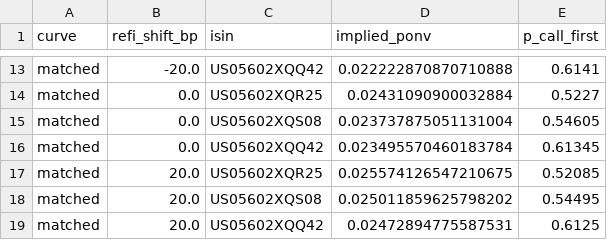
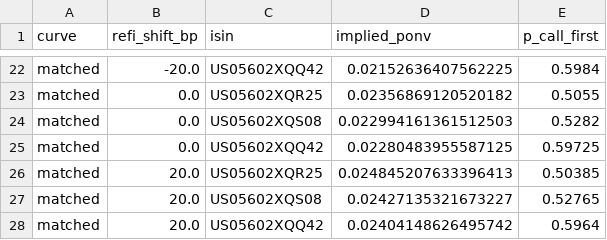
Before and after one commit to pyoolo/Credit-Quant-Research, a CSV file: at1-coco-pricer/results/calibration_sensitivity.csv, drawn as a sheet; only a part is shown, gaps mark what is left out; addresses are those after the commit; the diff covers the shown part only; the diff names each change by its address in the sheet, - before the commit and + after, or states it on an @@ line.

```diff
--- a/at1-coco-pricer/results/calibration_sensitivity.csv
+++ b/at1-coco-pricer/results/calibration_sensitivity.csv
-D22 (implied_ponv): 0.022222870870710888
+D22 (implied_ponv): 0.02152636407562225
-E22 (p_call_first): 0.6141
+E22 (p_call_first): 0.5984
-D23 (implied_ponv): 0.02431090900032884
+D23 (implied_ponv): 0.02356869120520182
-E23 (p_call_first): 0.5227
+E23 (p_call_first): 0.5055
-D24 (implied_ponv): 0.023737875051131004
+D24 (implied_ponv): 0.022994161361512503
-E24 (p_call_first): 0.54605
+E24 (p_call_first): 0.5282
-D25 (implied_ponv): 0.023495570460183784
+D25 (implied_ponv): 0.02280483955587125
-E25 (p_call_first): 0.61345
+E25 (p_call_first): 0.59725
-D26 (implied_ponv): 0.025574126547210675
+D26 (implied_ponv): 0.024845207633396413
-E26 (p_call_first): 0.52085
+E26 (p_call_first): 0.50385
-D27 (implied_ponv): 0.025011859625798202
+D27 (implied_ponv): 0.02427135321673227
-E27 (p_call_first): 0.54495
+E27 (p_call_first): 0.52765
-D28 (implied_ponv): 0.02472894775587531
+D28 (implied_ponv): 0.02404148626495742
-E28 (p_call_first): 0.6125
+E28 (p_call_first): 0.5964
```
Also changed, not shown: 9 added rows and 22 edited cells elsewhere in this file, at1-coco-pricer/results/calibration_cross_section.csv, at1-coco-pricer/results/calibration_timeseries.csv, 17 other files.
